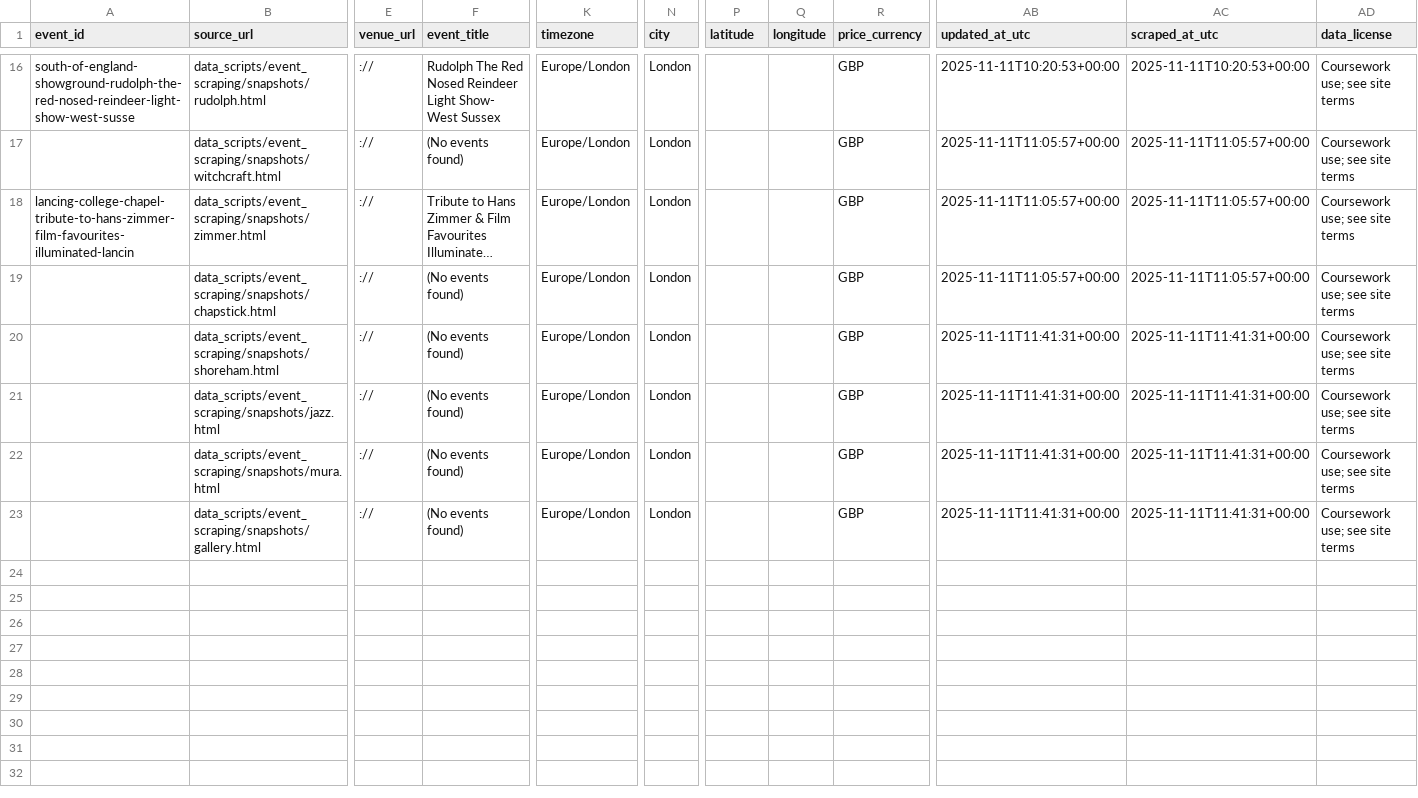
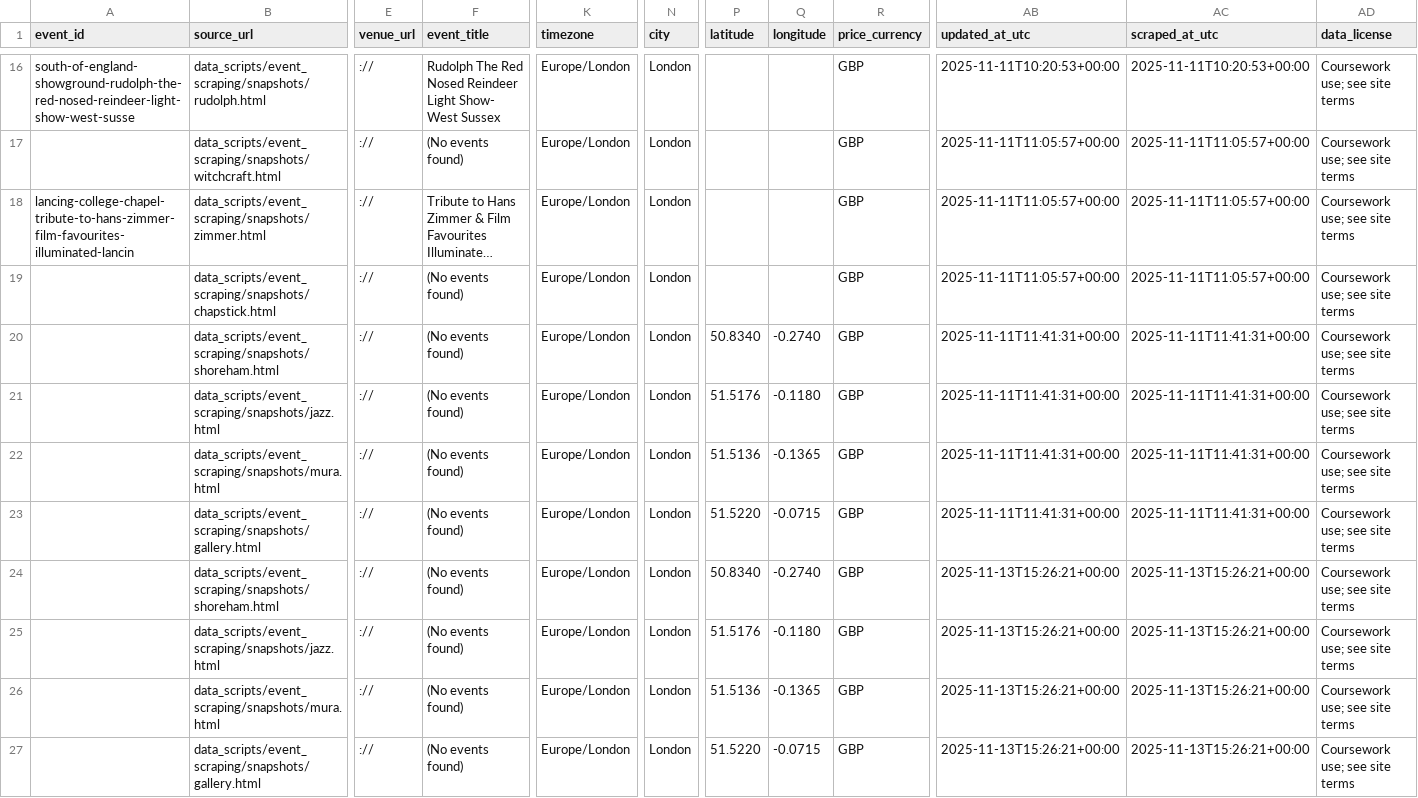
Before and after one commit to Sculpto-R/BU-CS411-Project, a CSV file: data_scripts/event_scraping/events_out.csv, drawn as a sheet; only a part is shown, gaps mark what is left out; long unchanged cells end in …; rows hold the shown columns only; the diff names each change by its address in the sheet, - before the commit and + after, or states it on an @@ line.

Commit message:
Patch lat/lon for snapshot events (shoreham, jazz, mura, gallery)

```diff
--- a/data_scripts/event_scraping/events_out.csv
+++ b/data_scripts/event_scraping/events_out.csv
-P20 (latitude): (empty)
+P20 (latitude): 50.8340
-Q20 (longitude): (empty)
+Q20 (longitude): -0.2740
-P21 (latitude): (empty)
+P21 (latitude): 51.5176
-Q21 (longitude): (empty)
+Q21 (longitude): -0.1180
-P22 (latitude): (empty)
+P22 (latitude): 51.5136
-Q22 (longitude): (empty)
+Q22 (longitude): -0.1365
-P23 (latitude): (empty)
+P23 (latitude): 51.5220
-Q23 (longitude): (empty)
+Q23 (longitude): -0.0715
+row 24:  | data_scripts/event_scraping/snapshots/shoreham.html | :// | (No events found) | Europe/London | London | 50.8340 | -0.2740 | GBP | 2025-11-13T15:26:21+00:00 | 2025-11-13T15:26:21+00:00 | Coursework use; see site terms
+row 25:  | data_scripts/event_scraping/snapshots/jazz.html | :// | (No events found) | Europe/London | London | 51.5176 | -0.1180 | GBP | 2025-11-13T15:26:21+00:00 | 2025-11-13T15:26:21+00:00 | Coursework use; see site terms
+row 26:  | data_scripts/event_scraping/snapshots/mura.html | :// | (No events found) | Europe/London | London | 51.5136 | -0.1365 | GBP | 2025-11-13T15:26:21+00:00 | 2025-11-13T15:26:21+00:00 | Coursework use; see site terms
+row 27:  | data_scripts/event_scraping/snapshots/gallery.html | :// | (No events found) | Europe/London | London | 51.5220 | -0.0715 | GBP | 2025-11-13T15:26:21+00:00 | 2025-11-13T15:26:21+00:00 | Coursework use; see site terms
```
Also changed, not shown: 1 other file.
